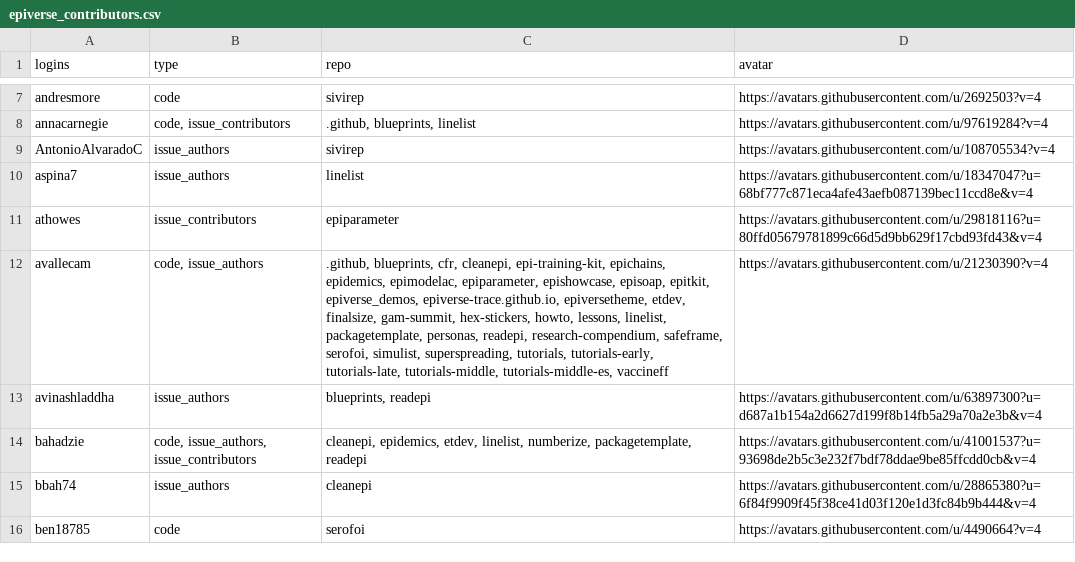
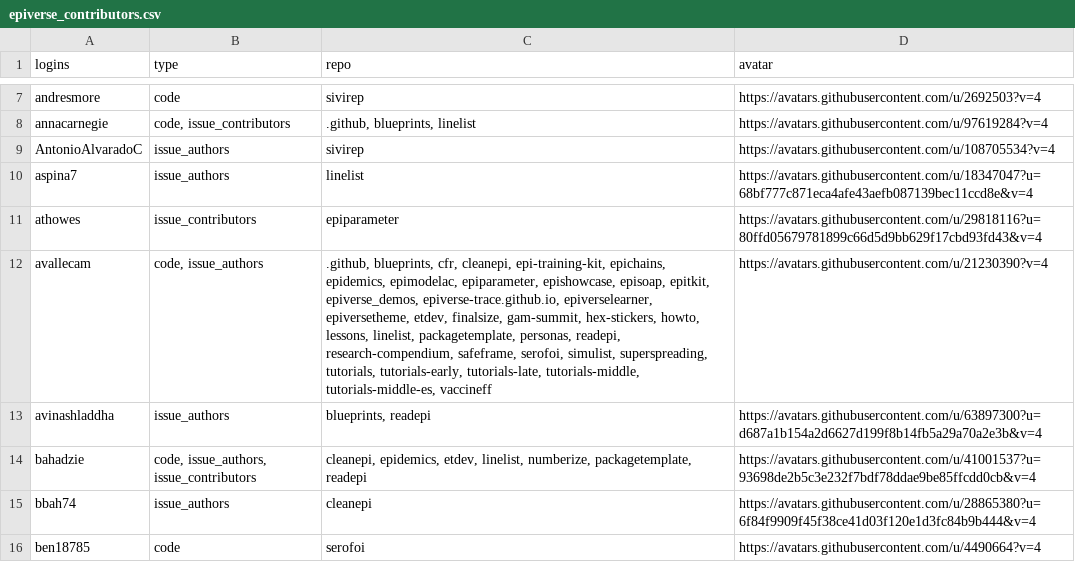
Before and after one commit to epiverse-trace/epiverse-trace.github.io, a CSV file: _data/epiverse_contributors.csv, drawn as a sheet; only a part is shown, gaps mark what is left out.

Commit message:
Update `_data/epiverse_contributors.csv` and `_freeze/`

```diff
--- a/_data/epiverse_contributors.csv
+++ b/_data/epiverse_contributors.csv
@@ -11,3 +11,3 @@
 "athowes","issue_contributors","epiparameter","https://avatars.githubusercontent.com/u/29818116?u=80ffd05679781899c66d5d9bb629f17cbd93fd43&v=4"
-"avallecam","code, issue_authors",".github, blueprints, cfr, cleanepi, epi-training-kit, epichains, epidemics, epimodelac, epiparameter, epishowcase, episoap, epitkit, epiverse_demos, epiverse-trace.github.io, epiversetheme, etdev, finalsize, gam-summit, hex-stickers, howto, lessons, linelist, packagetemplate, personas, readepi, research-compendium, safeframe, serofoi, simulist, superspreading, tutorials, tutorials-early, tutorials-late, tutorials-middle, tutorials-middle-es, vaccineff","https://avatars.githubusercontent.com/u/21230390?v=4"
+"avallecam","code, issue_authors",".github, blueprints, cfr, cleanepi, epi-training-kit, epichains, epidemics, epimodelac, epiparameter, epishowcase, episoap, epitkit, epiverse_demos, epiverse-trace.github.io, epiverselearner, epiversetheme, etdev, finalsize, gam-summit, hex-stickers, howto, lessons, linelist, packagetemplate, personas, readepi, research-compendium, safeframe, serofoi, simulist, superspreading, tutorials, tutorials-early, tutorials-late, tutorials-middle, tutorials-middle-es, vaccineff","https://avatars.githubusercontent.com/u/21230390?v=4"
 "avinashladdha","issue_authors","blueprints, readepi","https://avatars.githubusercontent.com/u/63897300?u=d687a1b154a2d6627d199f8b14fb5a29a70a2e3b&v=4"
```
